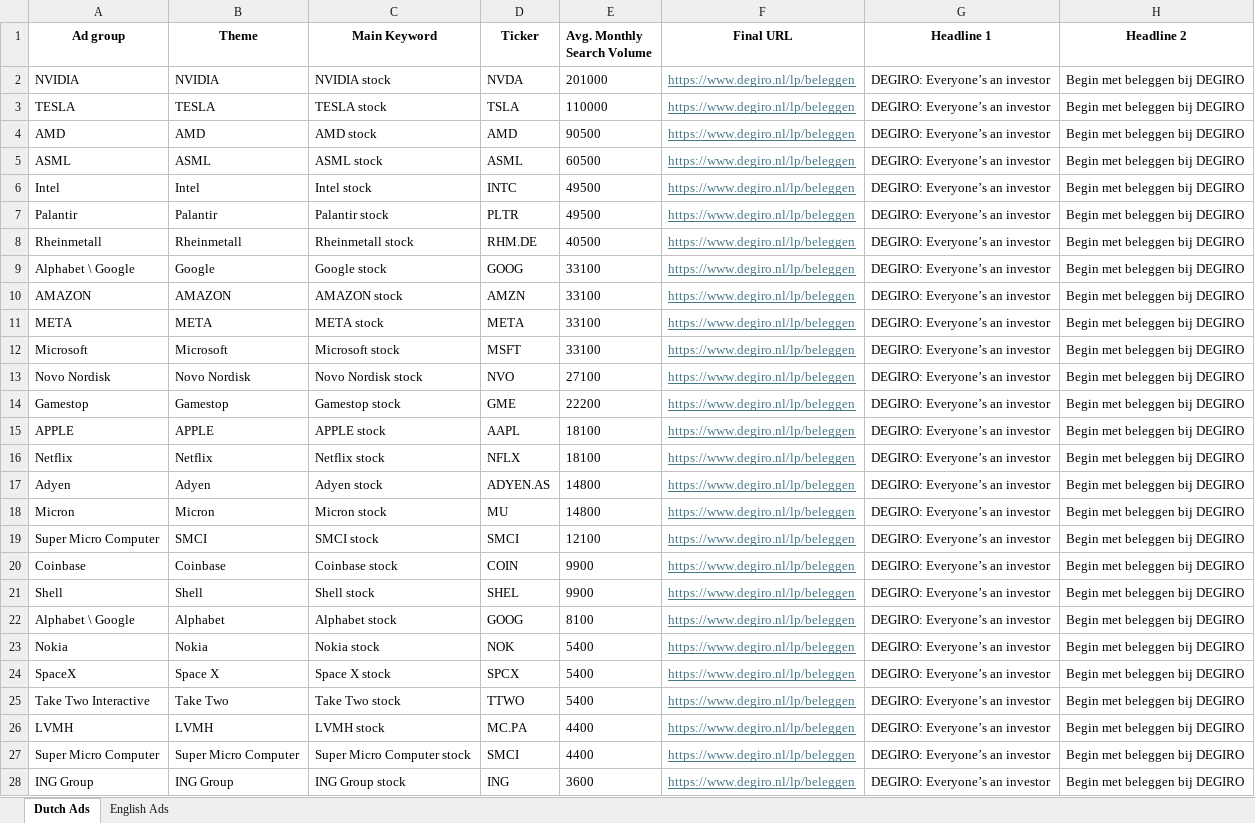
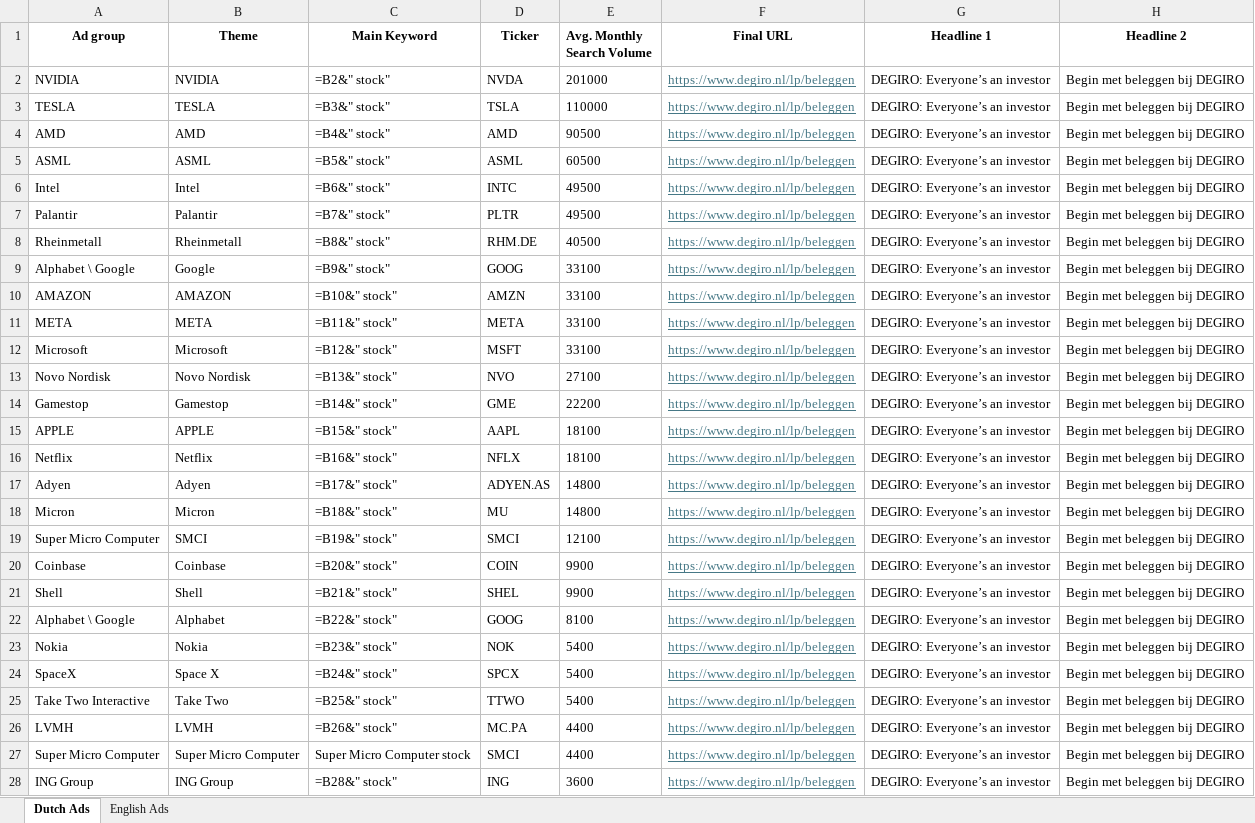
Before and after one commit to MilanvanderGronde/campaigns, an Excel workbook: data/reference/Stock_Campaign_RSA_Translations_source.xlsx, sheet Dutch Ads, drawn as a sheet; only a part is shown; values as stored, in another font and other column widths than the file's, no borders; formulas without a stored value are shown as written; the diff covers the shown part only; the diff names each change by its address in the sheet, - before the commit and + after, or states it on an @@ line.

```diff
--- a/data/reference/Stock_Campaign_RSA_Translations_source.xlsx (sheet Dutch Ads)
+++ b/data/reference/Stock_Campaign_RSA_Translations_source.xlsx (sheet Dutch Ads)
-C2 (Main Keyword): NVIDIA stock
+C2 (Main Keyword): =B2&" stock"
-C3 (Main Keyword): TESLA stock
+C3 (Main Keyword): =B3&" stock"
-C4 (Main Keyword): AMD stock
+C4 (Main Keyword): =B4&" stock"
-C5 (Main Keyword): ASML stock
+C5 (Main Keyword): =B5&" stock"
-C6 (Main Keyword): Intel stock
+C6 (Main Keyword): =B6&" stock"
-C7 (Main Keyword): Palantir stock
+C7 (Main Keyword): =B7&" stock"
-C8 (Main Keyword): Rheinmetall stock
+C8 (Main Keyword): =B8&" stock"
-C9 (Main Keyword): Google stock
+C9 (Main Keyword): =B9&" stock"
-C10 (Main Keyword): AMAZON stock
+C10 (Main Keyword): =B10&" stock"
-C11 (Main Keyword): META stock
+C11 (Main Keyword): =B11&" stock"
-C12 (Main Keyword): Microsoft stock
+C12 (Main Keyword): =B12&" stock"
-C13 (Main Keyword): Novo Nordisk stock
+C13 (Main Keyword): =B13&" stock"
-C14 (Main Keyword): Gamestop stock
+C14 (Main Keyword): =B14&" stock"
-C15 (Main Keyword): APPLE stock
+C15 (Main Keyword): =B15&" stock"
-C16 (Main Keyword): Netflix stock
+C16 (Main Keyword): =B16&" stock"
-C17 (Main Keyword): Adyen stock
+C17 (Main Keyword): =B17&" stock"
-C18 (Main Keyword): Micron stock
+C18 (Main Keyword): =B18&" stock"
-C19 (Main Keyword): SMCI stock
+C19 (Main Keyword): =B19&" stock"
-C20 (Main Keyword): Coinbase stock
+C20 (Main Keyword): =B20&" stock"
-C21 (Main Keyword): Shell stock
+C21 (Main Keyword): =B21&" stock"
-C22 (Main Keyword): Alphabet stock
+C22 (Main Keyword): =B22&" stock"
-C23 (Main Keyword): Nokia stock
+C23 (Main Keyword): =B23&" stock"
-C24 (Main Keyword): Space X stock
+C24 (Main Keyword): =B24&" stock"
-C25 (Main Keyword): Take Two stock
+C25 (Main Keyword): =B25&" stock"
-C26 (Main Keyword): LVMH stock
+C26 (Main Keyword): =B26&" stock"
-C28 (Main Keyword): ING Group stock
+C28 (Main Keyword): =B28&" stock"
```
Also changed, not shown: 11 edited cells elsewhere in this sheet, sheet English Ads, data/reference/Stock_Campaign_RSA_Translations.xlsx.
